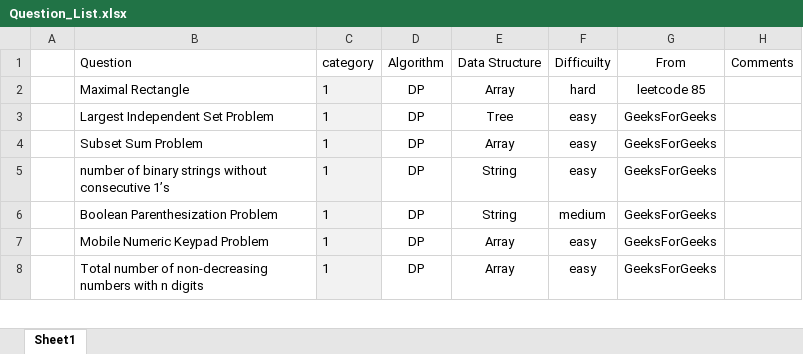
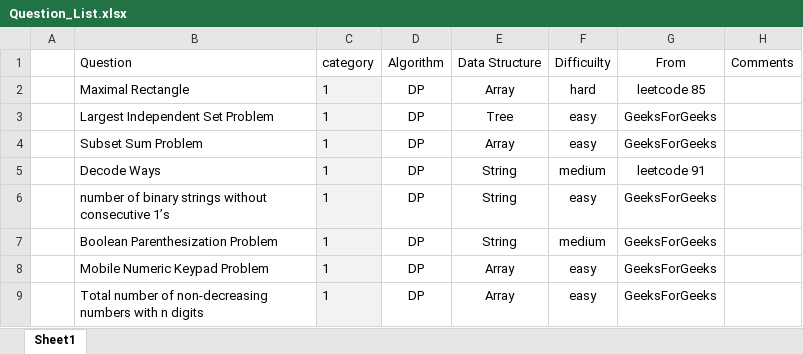
Before and after one commit to jiangbowei2010/Algorithm, an Excel workbook: Question_List.xlsx, sheet Sheet1, drawn as a sheet; only a part is shown; values as stored, in another font and other column widths than the file's, no borders; the diff names each change by its address in the sheet, - before the commit and + after, or states it on an @@ line.

```diff
--- a/Question_List.xlsx (sheet Sheet1)
+++ b/Question_List.xlsx (sheet Sheet1)
+row 5:  | Decode Ways | 1 | DP | String | medium | leetcode 91
```
Also changed, not shown: 1 other file.
